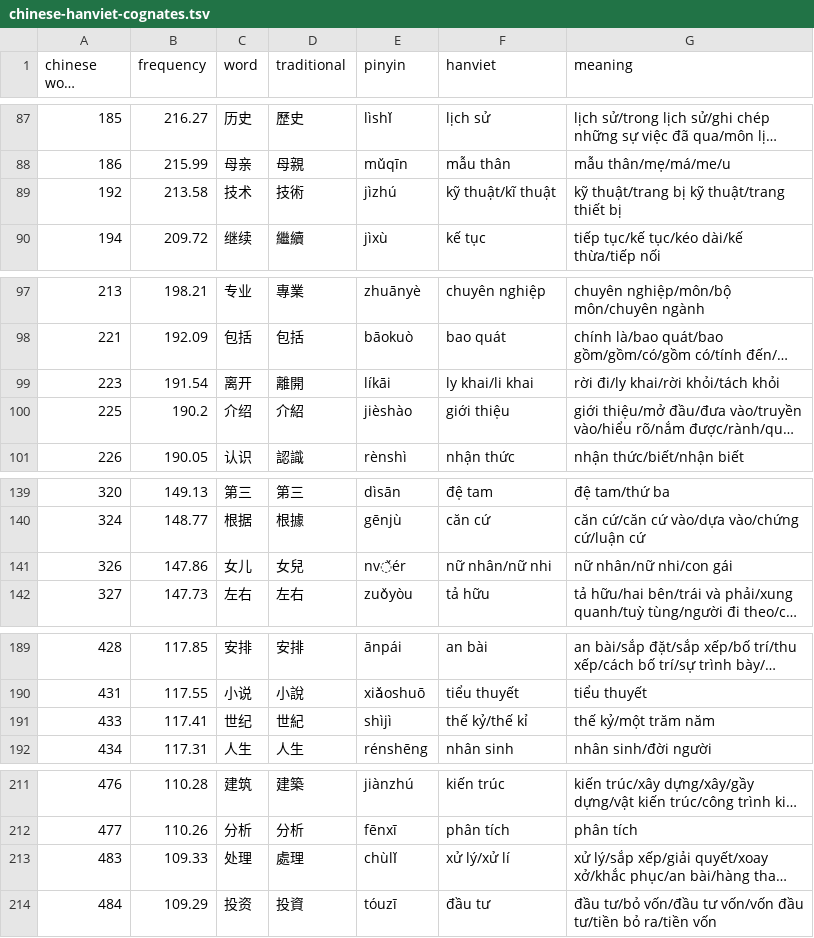
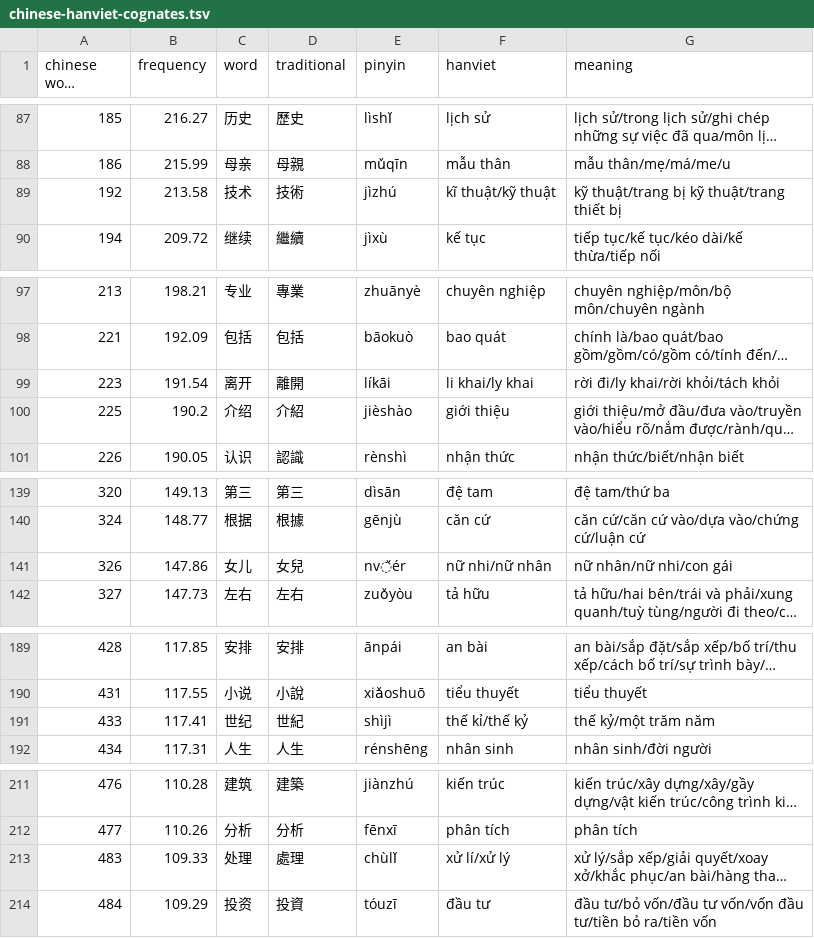
Before and after one commit to ryanphung/chinese-hanviet-cognates, a TSV file: outputs/chinese-hanviet-cognates.tsv, drawn as a sheet; only a part is shown, gaps mark what is left out; long unchanged cells end in …; the diff covers the shown part only; the diff names each change by its address in the sheet, - before the commit and + after, or states it on an @@ line.

```diff
--- a/outputs/chinese-hanviet-cognates.tsv
+++ b/outputs/chinese-hanviet-cognates.tsv
-F89 (hanviet): kỹ thuật/kĩ thuật
+F89 (hanviet): kĩ thuật/kỹ thuật
-F99 (hanviet): ly khai/li khai
+F99 (hanviet): li khai/ly khai
-F141 (hanviet): nữ nhân/nữ nhi
+F141 (hanviet): nữ nhi/nữ nhân
-F191 (hanviet): thế kỷ/thế kỉ
+F191 (hanviet): thế kỉ/thế kỷ
-F213 (hanviet): xử lý/xử lí
+F213 (hanviet): xử lí/xử lý
```
Also changed, not shown: 35 edited cells elsewhere in this file, intermediate/chinese-no-sound-found.tsv, intermediate/personal-names.tsv, 3 other files.
